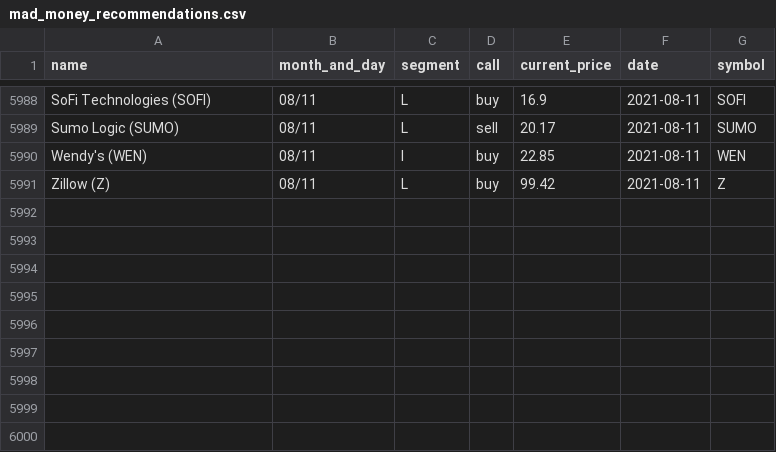
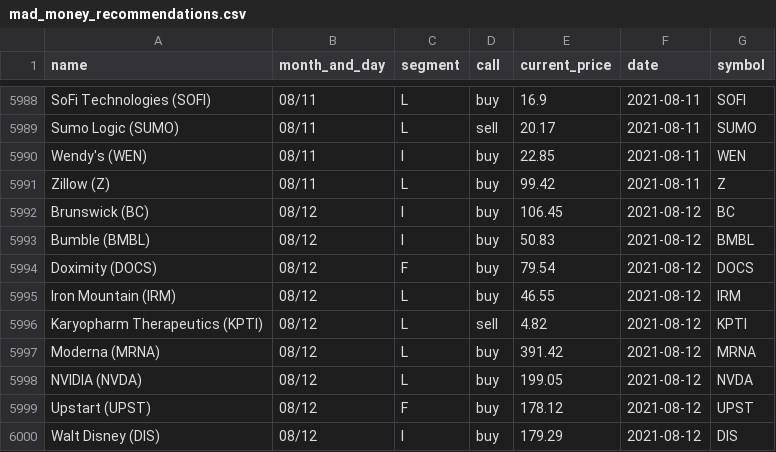
Before and after one commit to gaborvecsei/Mad-Money-Backtesting, a CSV file: mad_money_recommendations.csv, drawn as a sheet; only a part is shown, gaps mark what is left out; the diff names each change by its address in the sheet, - before the commit and + after, or states it on an @@ line.

```diff
--- a/mad_money_recommendations.csv
+++ b/mad_money_recommendations.csv
+row 5992: Brunswick (BC) | 08/12 | I | buy | 106.45 | 2021-08-12 | BC
+row 5993: Bumble (BMBL) | 08/12 | I | buy | 50.83 | 2021-08-12 | BMBL
+row 5994: Doximity (DOCS) | 08/12 | F | buy | 79.54 | 2021-08-12 | DOCS
+row 5995: Iron Mountain (IRM) | 08/12 | L | buy | 46.55 | 2021-08-12 | IRM
+row 5996: Karyopharm Therapeutics (KPTI) | 08/12 | L | sell | 4.82 | 2021-08-12 | KPTI
+row 5997: Moderna (MRNA) | 08/12 | L | buy | 391.42 | 2021-08-12 | MRNA
+row 5998: NVIDIA (NVDA) | 08/12 | L | buy | 199.05 | 2021-08-12 | NVDA
+row 5999: Upstart (UPST) | 08/12 | F | buy | 178.12 | 2021-08-12 | UPST
+row 6000: Walt Disney (DIS) | 08/12 | I | buy | 179.29 | 2021-08-12 | DIS
```
